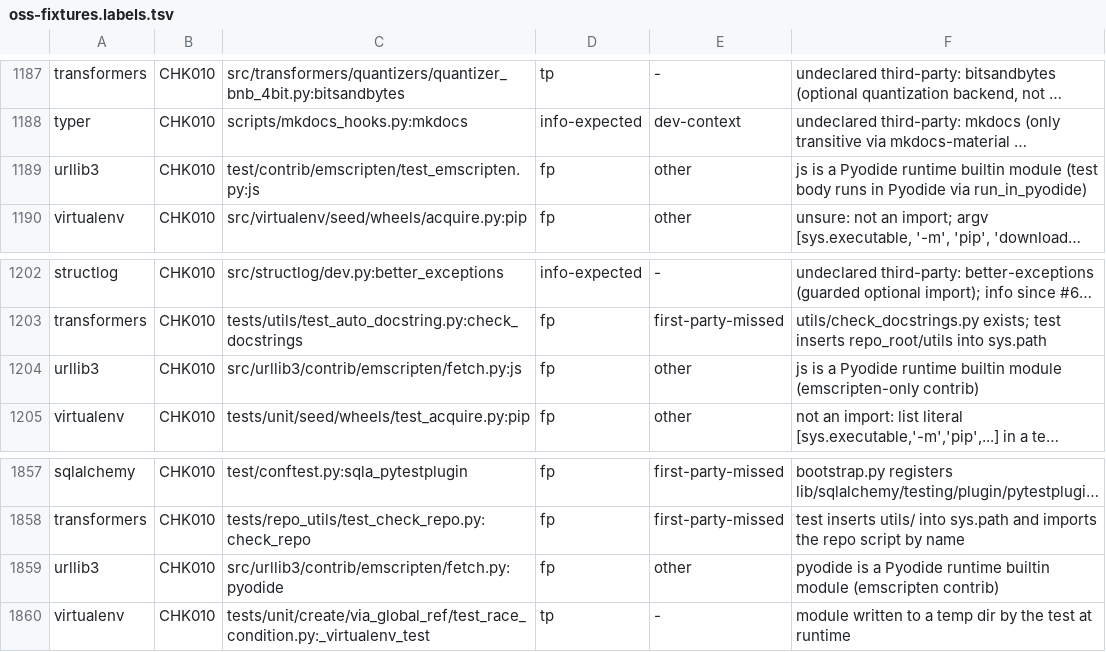
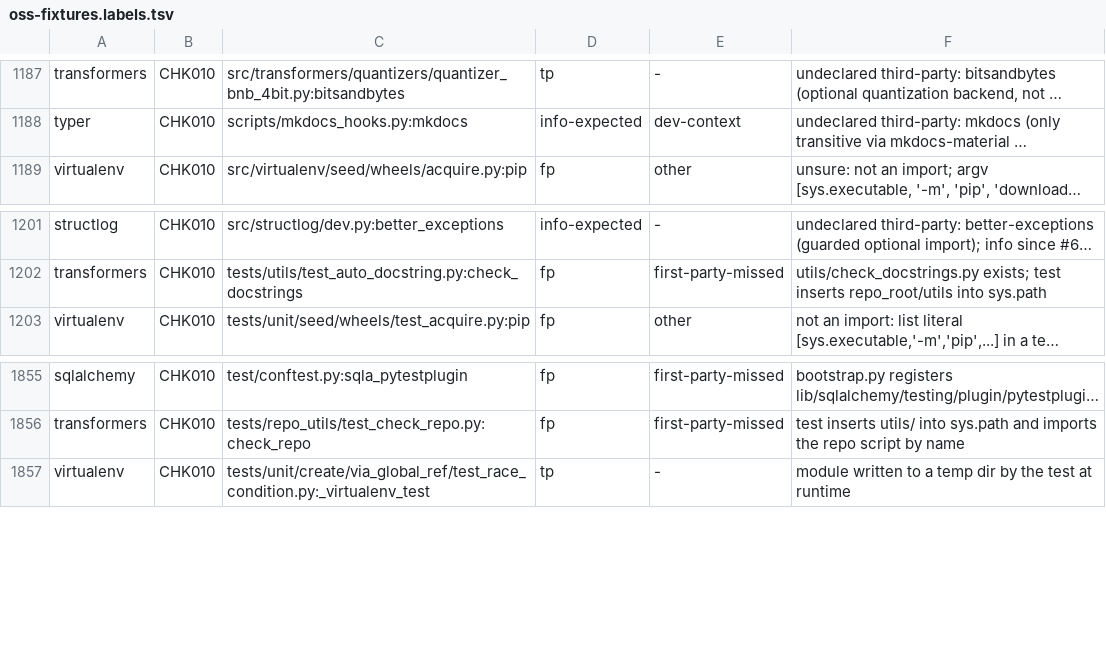
Before and after one commit to watany-dev/chokkin, a TSV file: scripts/oss-fixtures.labels.tsv, drawn as a sheet; only a part is shown, gaps mark what is left out; long unchanged cells end in …; the diff names each change by its address in the sheet, - before the commit and + after, or states it on an @@ line.

```diff
--- a/scripts/oss-fixtures.labels.tsv
+++ b/scripts/oss-fixtures.labels.tsv
-row 1189: urllib3 | CHK010 | test/contrib/emscripten/test_emscripten.py:js | fp | other | js is a Pyodide runtime builtin module (test body runs in Pyodide via run_in_pyodide)
-row 1204: urllib3 | CHK010 | src/urllib3/contrib/emscripten/fetch.py:js | fp | other | js is a Pyodide runtime builtin module (emscripten-only contrib)
-row 1859: urllib3 | CHK010 | src/urllib3/contrib/emscripten/fetch.py:pyodide | fp | other | pyodide is a Pyodide runtime builtin module (emscripten contrib)
```
Also changed, not shown: 5 other files.
